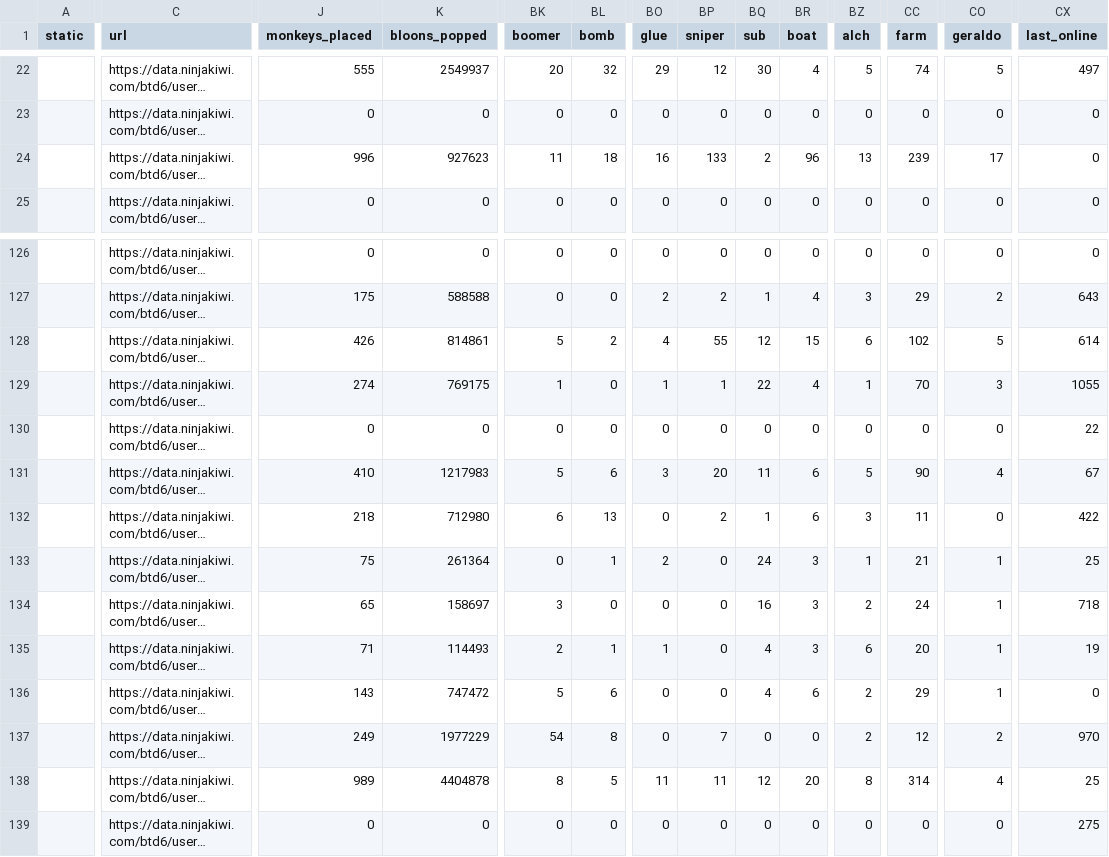
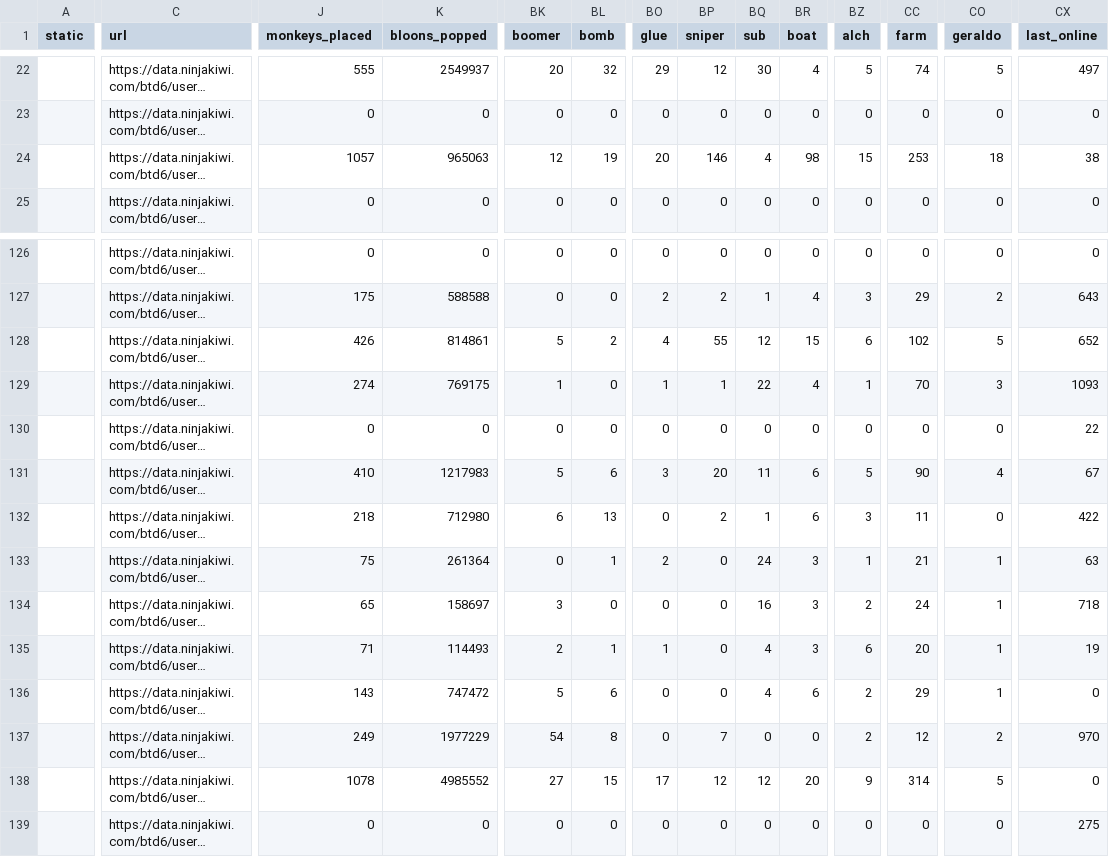
Before and after one commit to ducanup01/btd6boss, a CSV file: boss_info.csv, drawn as a sheet; only a part is shown, gaps mark what is left out; long unchanged cells end in …; the diff covers the shown part only; the diff names each change by its address in the sheet, - before the commit and + after, or states it on an @@ line.

```diff
--- a/boss_info.csv
+++ b/boss_info.csv
-J24 (monkeys_placed): 996
+J24 (monkeys_placed): 1057
-K24 (bloons_popped): 927623
+K24 (bloons_popped): 965063
-BK24 (boomer): 11
+BK24 (boomer): 12
-BL24 (bomb): 18
+BL24 (bomb): 19
-BO24 (glue): 16
+BO24 (glue): 20
-BP24 (sniper): 133
+BP24 (sniper): 146
-BQ24 (sub): 2
+BQ24 (sub): 4
-BR24 (boat): 96
+BR24 (boat): 98
-BZ24 (alch): 13
+BZ24 (alch): 15
-CC24 (farm): 239
+CC24 (farm): 253
-CO24 (geraldo): 17
+CO24 (geraldo): 18
-CX24 (last_online): 0
+CX24 (last_online): 38
-CX128 (last_online): 614
+CX128 (last_online): 652
-CX129 (last_online): 1055
+CX129 (last_online): 1093
-CX133 (last_online): 25
+CX133 (last_online): 63
-J138 (monkeys_placed): 989
+J138 (monkeys_placed): 1078
-K138 (bloons_popped): 4404878
+K138 (bloons_popped): 4985552
-BK138 (boomer): 8
+BK138 (boomer): 27
-BL138 (bomb): 5
+BL138 (bomb): 15
-BO138 (glue): 11
+BO138 (glue): 17
-BP138 (sniper): 11
+BP138 (sniper): 12
-BZ138 (alch): 8
+BZ138 (alch): 9
-CO138 (geraldo): 4
+CO138 (geraldo): 5
-CX138 (last_online): 25
+CX138 (last_online): 0
```
Also changed, not shown: 63 edited cells elsewhere in this file, 1 other file.
